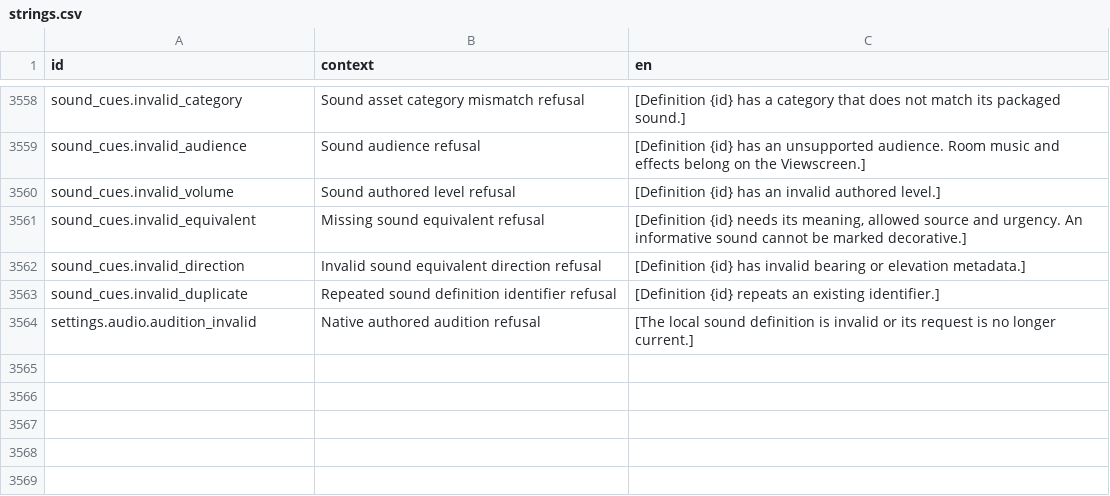
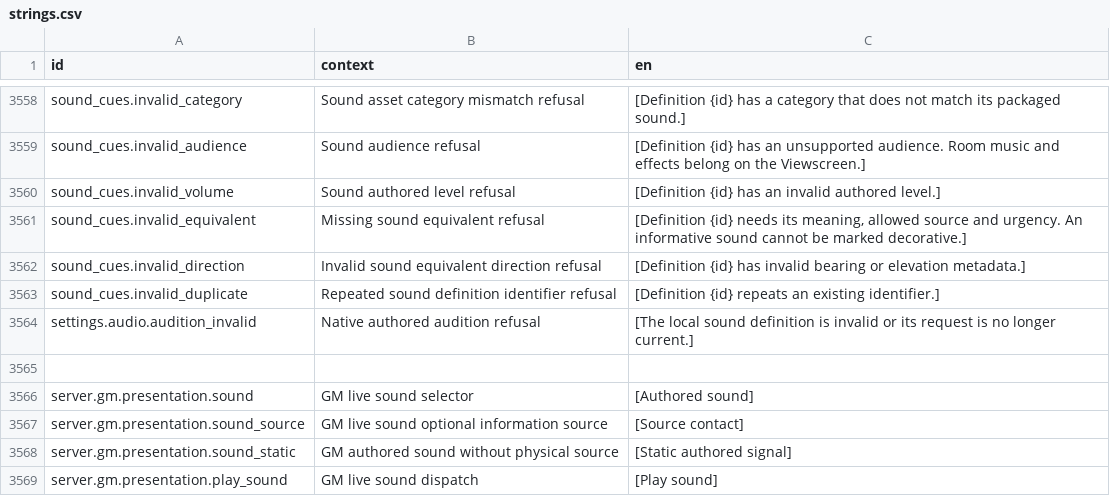
Before and after one commit to jkeywo/project-phoenix-v2, a CSV file: assets/strings/strings.csv, drawn as a sheet; only a part is shown, gaps mark what is left out; the diff names each change by its address in the sheet, - before the commit and + after, or states it on an @@ line.

Commit message:
feat(audio): play live authored cues through presentation dispatch (#1466)

```diff
--- a/assets/strings/strings.csv
+++ b/assets/strings/strings.csv
+row 3565: (empty)
+row 3566: server.gm.presentation.sound | GM live sound selector | [Authored sound]
+row 3567: server.gm.presentation.sound_source | GM live sound optional information source | [Source contact]
+row 3568: server.gm.presentation.sound_static | GM authored sound without physical source | [Static authored signal]
+row 3569: server.gm.presentation.play_sound | GM live sound dispatch | [Play sound]
```
Also changed, not shown: 35 other files.
